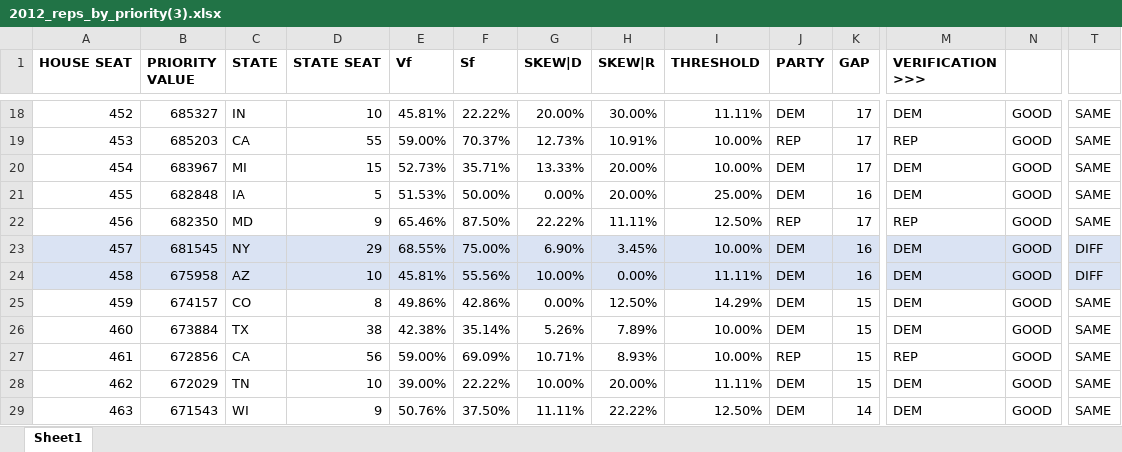
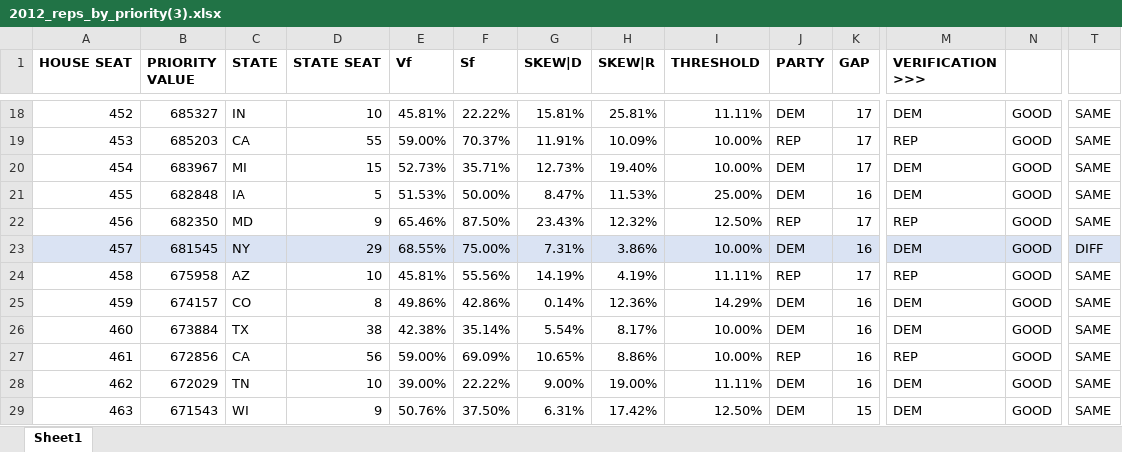
Before and after one commit to alecramsay/MM2, an Excel workbook: results/2012_reps_by_priority(3).xlsx, sheet Sheet1, drawn as a sheet; only a part is shown, gaps mark what is left out; values as stored, in another font and other column widths than the file's, no borders; the diff covers the shown part only; the diff names each change by its address in the sheet, - before the commit and + after, or states it on an @@ line.

```diff
--- a/results/2012_reps_by_priority(3).xlsx (sheet Sheet1)
+++ b/results/2012_reps_by_priority(3).xlsx (sheet Sheet1)
-G18 (SKEW|D): 20.00%
+G18 (SKEW|D): 15.81%
-H18 (SKEW|R): 30.00%
+H18 (SKEW|R): 25.81%
-G19 (SKEW|D): 12.73%
+G19 (SKEW|D): 11.91%
-H19 (SKEW|R): 10.91%
+H19 (SKEW|R): 10.09%
-G20 (SKEW|D): 13.33%
+G20 (SKEW|D): 12.73%
-H20 (SKEW|R): 20.00%
+H20 (SKEW|R): 19.40%
-G21 (SKEW|D): 0.00%
+G21 (SKEW|D): 8.47%
-H21 (SKEW|R): 20.00%
+H21 (SKEW|R): 11.53%
-G22 (SKEW|D): 22.22%
+G22 (SKEW|D): 23.43%
-H22 (SKEW|R): 11.11%
+H22 (SKEW|R): 12.32%
-G23 (SKEW|D): 6.90%
+G23 (SKEW|D): 7.31%
-H23 (SKEW|R): 3.45%
+H23 (SKEW|R): 3.86%
-A24:K24 fill: #DAE3F3
+A24:K24 fill: none
-G24 (SKEW|D): 10.00%
+G24 (SKEW|D): 14.19%
-H24 (SKEW|R): 0.00%
+H24 (SKEW|R): 4.19%
-J24 (PARTY): DEM
+J24 (PARTY): REP
-K24 (GAP): 16
+K24 (GAP): 17
-M24 (VERIFICATION >>>): DEM
+M24 (VERIFICATION >>>): REP
-M24:T24 fill: #DAE3F3
+M24:T24 fill: none
-T24: DIFF
+T24: SAME
-G25 (SKEW|D): 0.00%
+G25 (SKEW|D): 0.14%
-H25 (SKEW|R): 12.50%
+H25 (SKEW|R): 12.36%
-K25:K28 (GAP): 15
+K25:K28 (GAP): 16
-G26 (SKEW|D): 5.26%
+G26 (SKEW|D): 5.54%
-H26 (SKEW|R): 7.89%
+H26 (SKEW|R): 8.17%
-G27 (SKEW|D): 10.71%
+G27 (SKEW|D): 10.65%
-H27 (SKEW|R): 8.93%
+H27 (SKEW|R): 8.86%
-G28 (SKEW|D): 10.00%
+G28 (SKEW|D): 9.00%
-H28 (SKEW|R): 20.00%
+H28 (SKEW|R): 19.00%
-G29 (SKEW|D): 11.11%
+G29 (SKEW|D): 6.31%
-H29 (SKEW|R): 22.22%
+H29 (SKEW|R): 17.42%
-K29 (GAP): 14
+K29 (GAP): 15
```
Also changed, not shown: 144 edited cells and cell formats elsewhere in this sheet, results/2012_reps_by_priority(0).xlsx, results/2012_reps_by_priority(1).xlsx, 13 other files.
